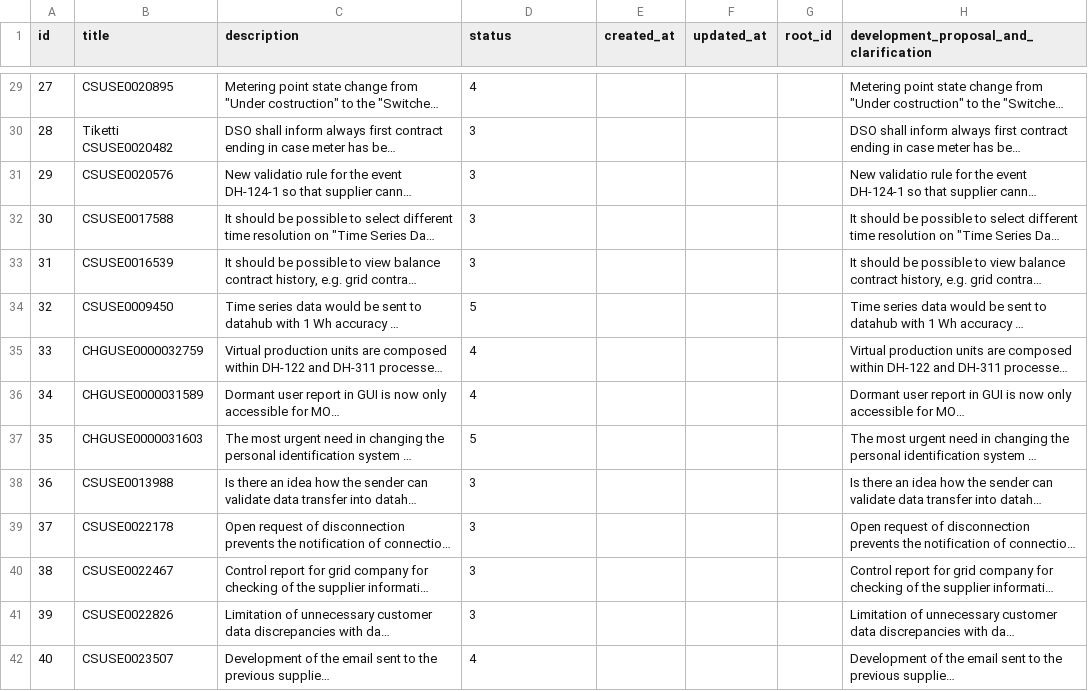
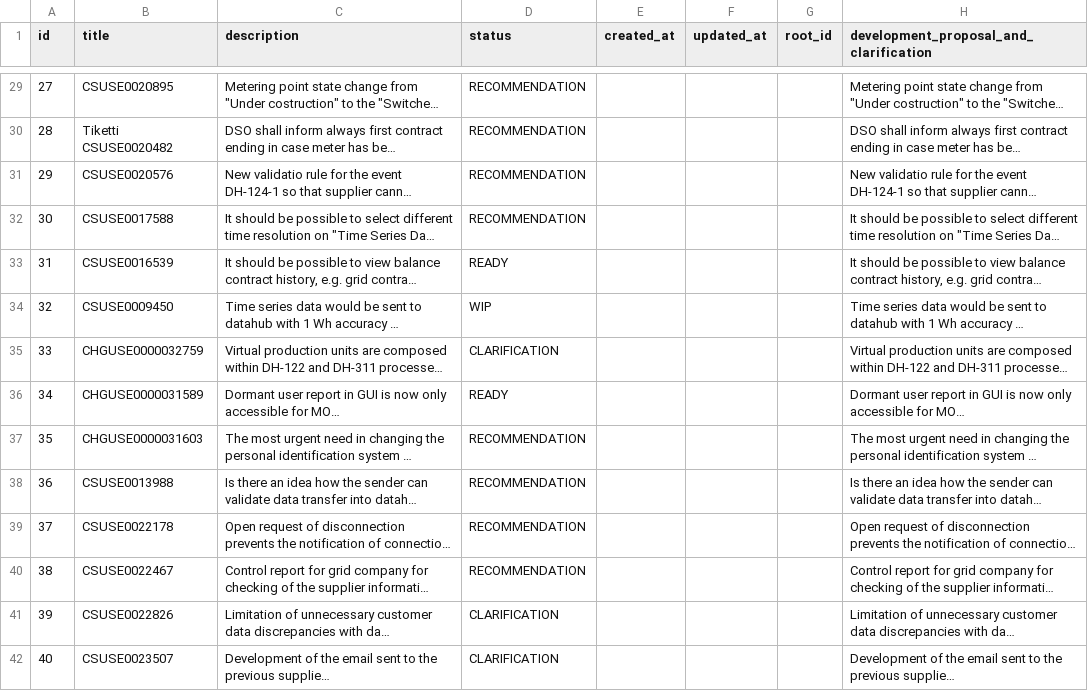
Before and after one commit to juhsoin/junction2024, a CSV file: backend/mock_data/tickets.csv, drawn as a sheet; only a part is shown, gaps mark what is left out; long unchanged cells end in …; the diff covers the shown part only; the diff names each change by its address in the sheet, - before the commit and + after, or states it on an @@ line.

```diff
--- a/backend/mock_data/tickets.csv
+++ b/backend/mock_data/tickets.csv
-D29 (status): 4
+D29 (status): RECOMMENDATION
-D30:D32 (status): 3
+D30:D32 (status): RECOMMENDATION
-D33 (status): 3
+D33 (status): READY
-D34 (status): 5
+D34 (status): WIP
-D35 (status): 4
+D35 (status): CLARIFICATION
-D36 (status): 4
+D36 (status): READY
-D37 (status): 5
+D37 (status): RECOMMENDATION
-D38:D40 (status): 3
+D38:D40 (status): RECOMMENDATION
-D41 (status): 3
+D41 (status): CLARIFICATION
-D42 (status): 4
+D42 (status): CLARIFICATION
```
Also changed, not shown: 86 edited cells elsewhere in this file.
